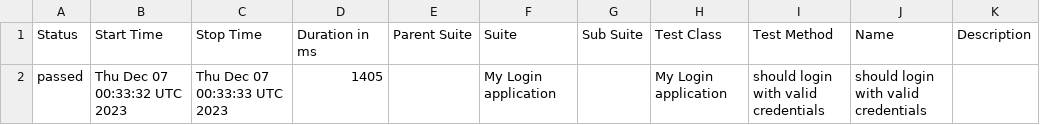
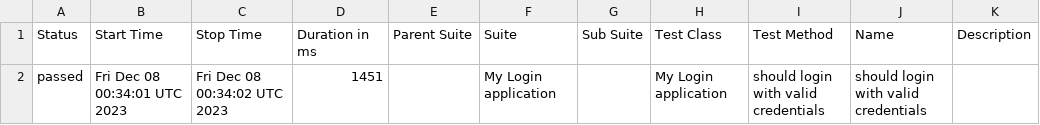
Before and after one commit to nanlabs/automation-seed, a CSV file: docs/data/suites.csv, drawn as a sheet.

```diff
--- a/docs/data/suites.csv
+++ b/docs/data/suites.csv
@@ -1,2 +1,2 @@
 "Status","Start Time","Stop Time","Duration in ms","Parent Suite","Suite","Sub Suite","Test Class","Test Method","Name","Description"
-"passed","Thu Dec 07 00:33:32 UTC 2023","Thu Dec 07 00:33:33 UTC 2023","1405","","My Login application","","My Login application","should login with valid credentials","should login with valid credentials",""
+"passed","Fri Dec 08 00:34:01 UTC 2023","Fri Dec 08 00:34:02 UTC 2023","1451","","My Login application","","My Login application","should login with valid credentials","should login with valid credentials",""
```
Also changed, not shown: 36 other files.
